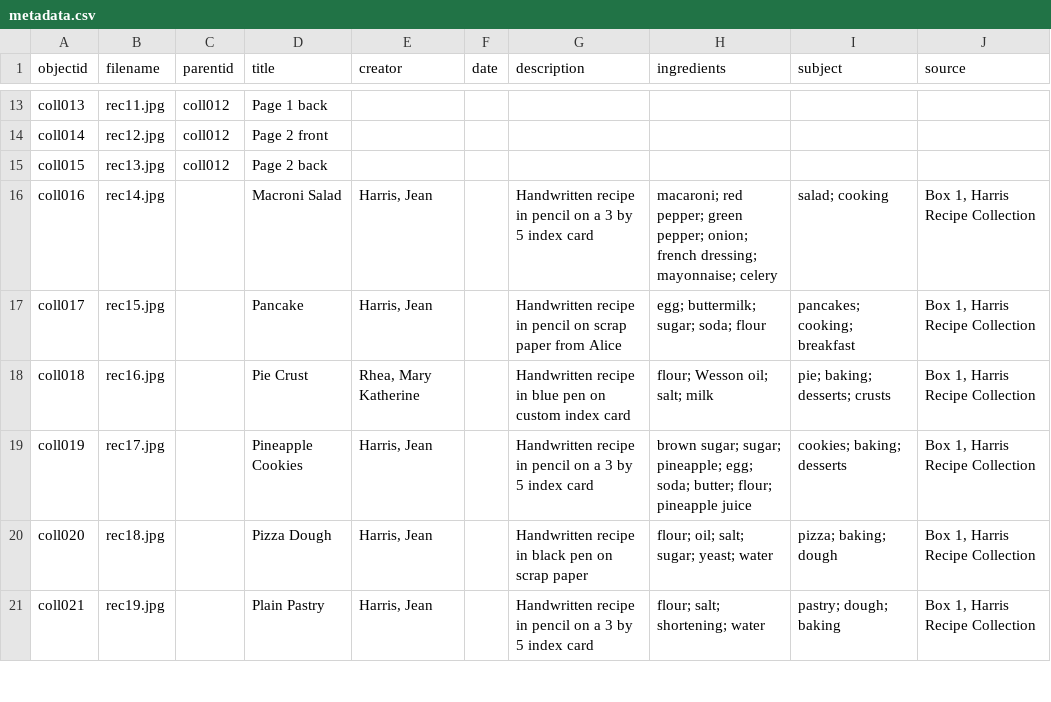
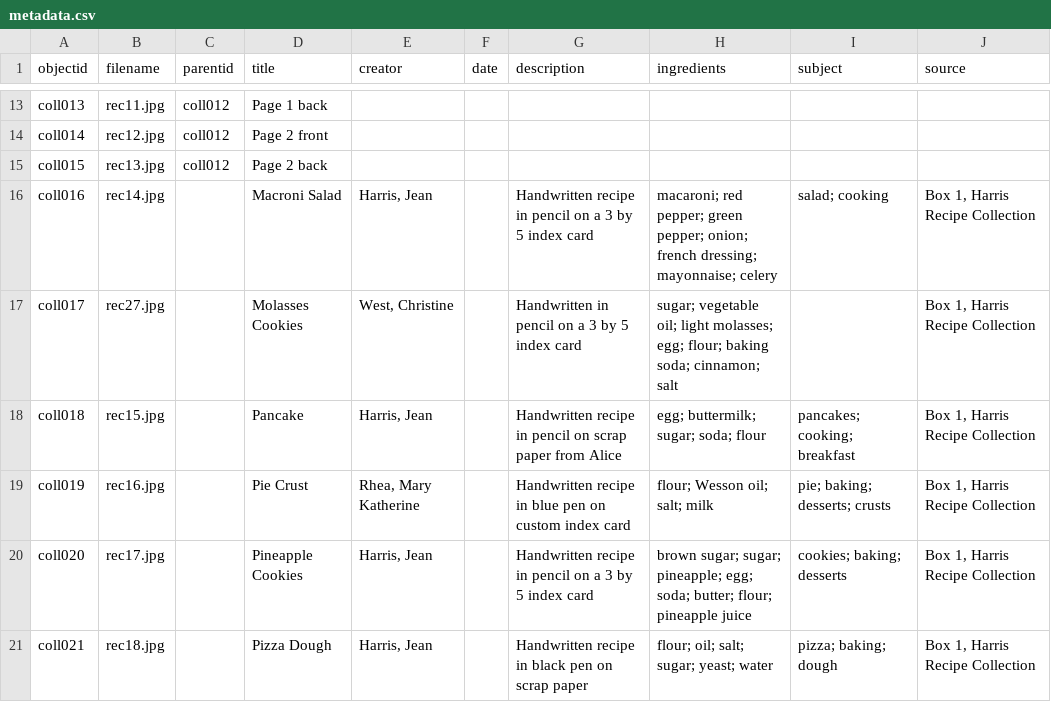
Before and after one commit to KHarris46/collectionbuild, a CSV file: _data/metadata.csv, drawn as a sheet; only a part is shown, gaps mark what is left out; the diff covers the shown part only; the diff names each change by its address in the sheet, - before the commit and + after, or states it on an @@ line.

Commit message:
Add files via upload
added recipe

```diff
--- a/_data/metadata.csv
+++ b/_data/metadata.csv
-B17 (filename): rec15.jpg
+B17 (filename): rec27.jpg
-D17 (title): Pancake
+D17 (title): Molasses Cookies
-E17 (creator): Harris, Jean
+E17 (creator): West, Christine
-G17 (description): Handwritten recipe in pencil on scrap paper from Alice
+G17 (description): Handwritten in pencil on a 3 by 5 index card
-H17 (ingredients): egg; buttermilk; sugar; soda; flour
+H17 (ingredients): sugar; vegetable oil; light molasses; egg; flour; baking soda; cinnamon; salt
-I17 (subject): pancakes; cooking; breakfast
+I17 (subject): (empty)
-B18 (filename): rec16.jpg
+B18 (filename): rec15.jpg
-D18 (title): Pie Crust
+D18 (title): Pancake
-E18 (creator): Rhea, Mary Katherine
+E18 (creator): Harris, Jean
-G18 (description): …recipe in blue pen on custom index card
+G18 (description): …recipe in pencil on scrap paper from Alice
-H18 (ingredients): flour; Wesson oil; salt; milk
+H18 (ingredients): egg; buttermilk; sugar; soda; flour
-I18 (subject): pie; baking; desserts; crusts
+I18 (subject): pancakes; cooking; breakfast
-B19 (filename): rec17.jpg
+B19 (filename): rec16.jpg
-D19 (title): Pineapple Cookies
+D19 (title): Pie Crust
-E19 (creator): Harris, Jean
+E19 (creator): Rhea, Mary Katherine
-G19 (description): …recipe in pencil on a 3 by 5 index card
+G19 (description): …recipe in blue pen on custom index card
-H19 (ingredients): brown sugar; sugar; pineapple; egg; soda; butter; flour; pineapple juice
+H19 (ingredients): flour; Wesson oil; salt; milk
-I19 (subject): cookies; baking; desserts
+I19 (subject): pie; baking; desserts; crusts
-B20 (filename): rec18.jpg
+B20 (filename): rec17.jpg
-D20 (title): Pizza Dough
+D20 (title): Pineapple Cookies
-G20 (description): …recipe in black pen on scrap paper
+G20 (description): …recipe in pencil on a 3 by 5 index card
-H20 (ingredients): flour; oil; salt; sugar; yeast; water
+H20 (ingredients): brown sugar; sugar; pineapple; egg; soda; butter; flour; pineapple juice
-I20 (subject): pizza; baking; dough
+I20 (subject): cookies; baking; desserts
-B21 (filename): rec19.jpg
+B21 (filename): rec18.jpg
-D21 (title): Plain Pastry
+D21 (title): Pizza Dough
-G21 (description): …recipe in pencil on a 3 by 5 index card
+G21 (description): …recipe in black pen on scrap paper
-H21 (ingredients): flour; salt; shortening; water
+H21 (ingredients): flour; oil; salt; sugar; yeast; water
-I21 (subject): pastry; dough; baking
+I21 (subject): pizza; baking; dough
```
Also changed, not shown: 1 added row and 35 edited cells elsewhere in this file.
